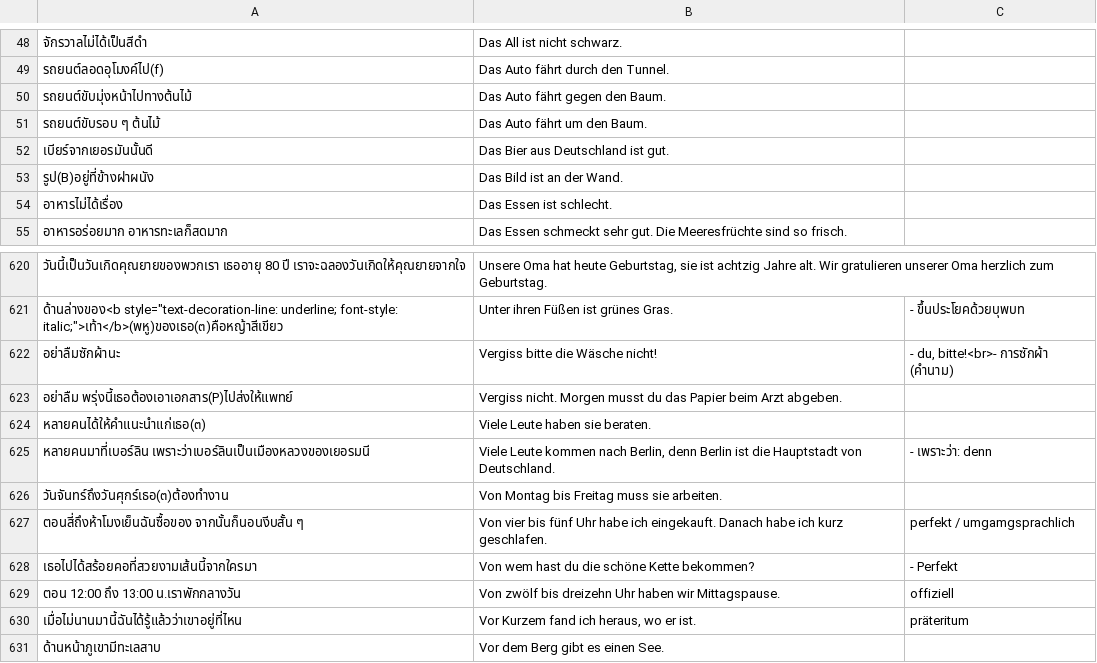
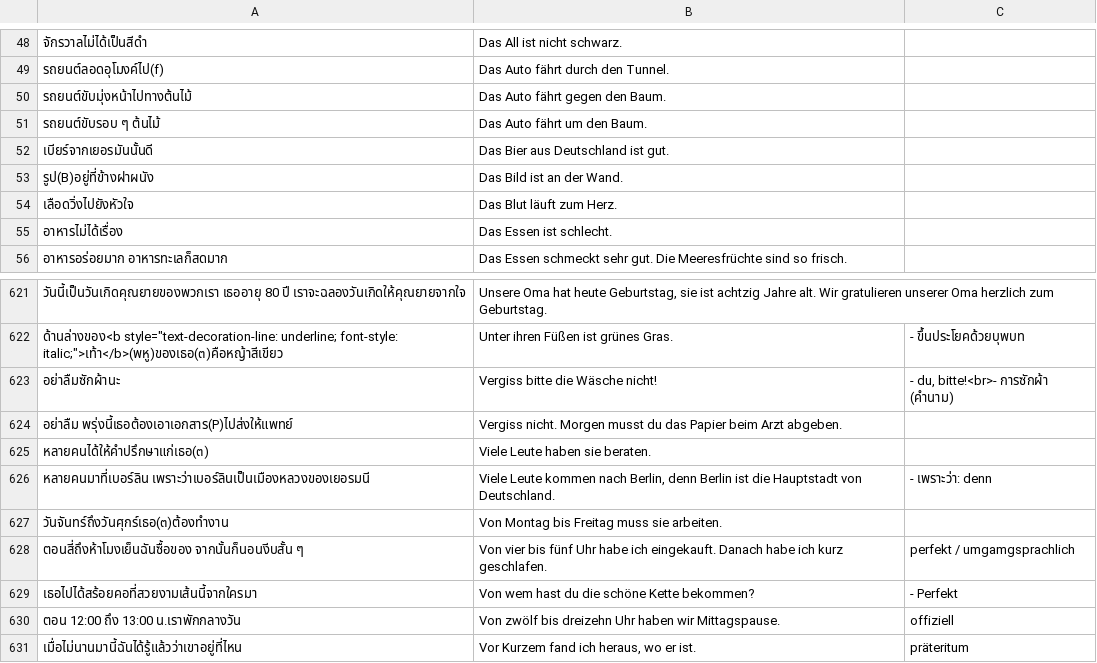
Before and after one commit to ponlawat-w/anki-collection, a CSV file: desz - Deutsch (Satz).csv, drawn as a sheet; only a part is shown, gaps mark what is left out; the shorter side is filled out with more unchanged rows; addresses are those after the commit; the diff names each change by its address in the sheet, - before the commit and + after, or states it on an @@ line.

```diff
--- a/desz - Deutsch (Satz).csv
+++ b/desz - Deutsch (Satz).csv
+row 54: เลือดวิ่งไปยังหัวใจ | Das Blut läuft zum Herz.
-A625: หลายคนได้ให้คำแนะนำแก่เธอ(๓)
+A625: หลายคนได้ให้คำปรึกษาแก่เธอ(๓)
```
Also changed, not shown: denm - Deutsch (Nomen).csv, dezz - Deutsch (etc).csv, 7 other files.
